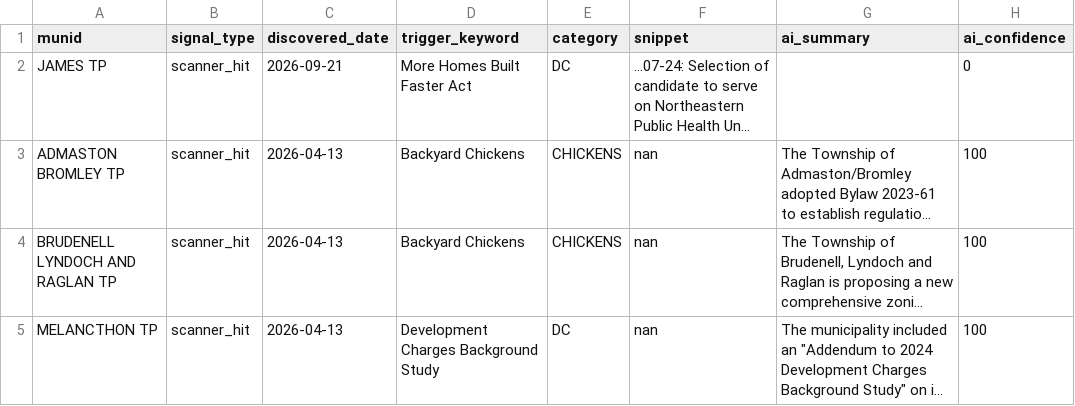
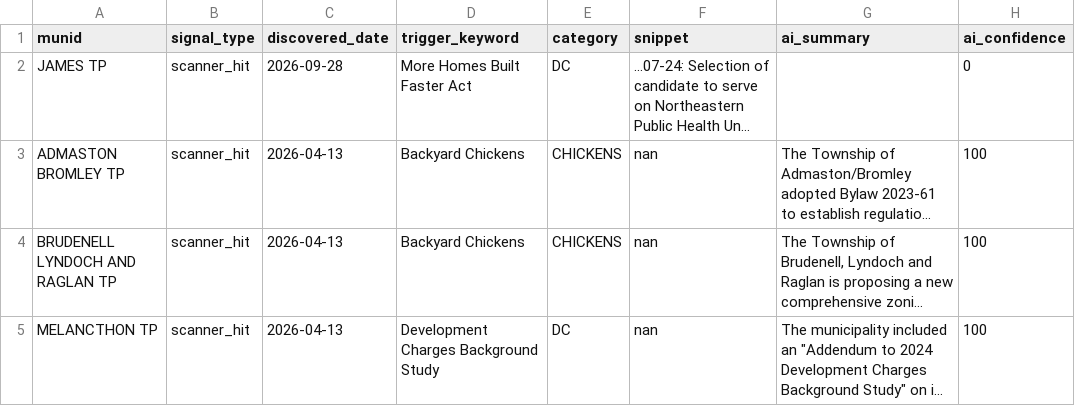
Before and after one commit to BLeFort2025/county-bylaw-maps, a CSV file: signals/signals.csv, drawn as a sheet; only a part is shown; long unchanged cells end in …; the diff names each change by its address in the sheet, - before the commit and + after, or states it on an @@ line.

Commit message:
auto: weekly intelligence scan results

```diff
--- a/signals/signals.csv
+++ b/signals/signals.csv
-C2 (discovered_date): 2026-09-21
+C2 (discovered_date): 2026-09-28
```
